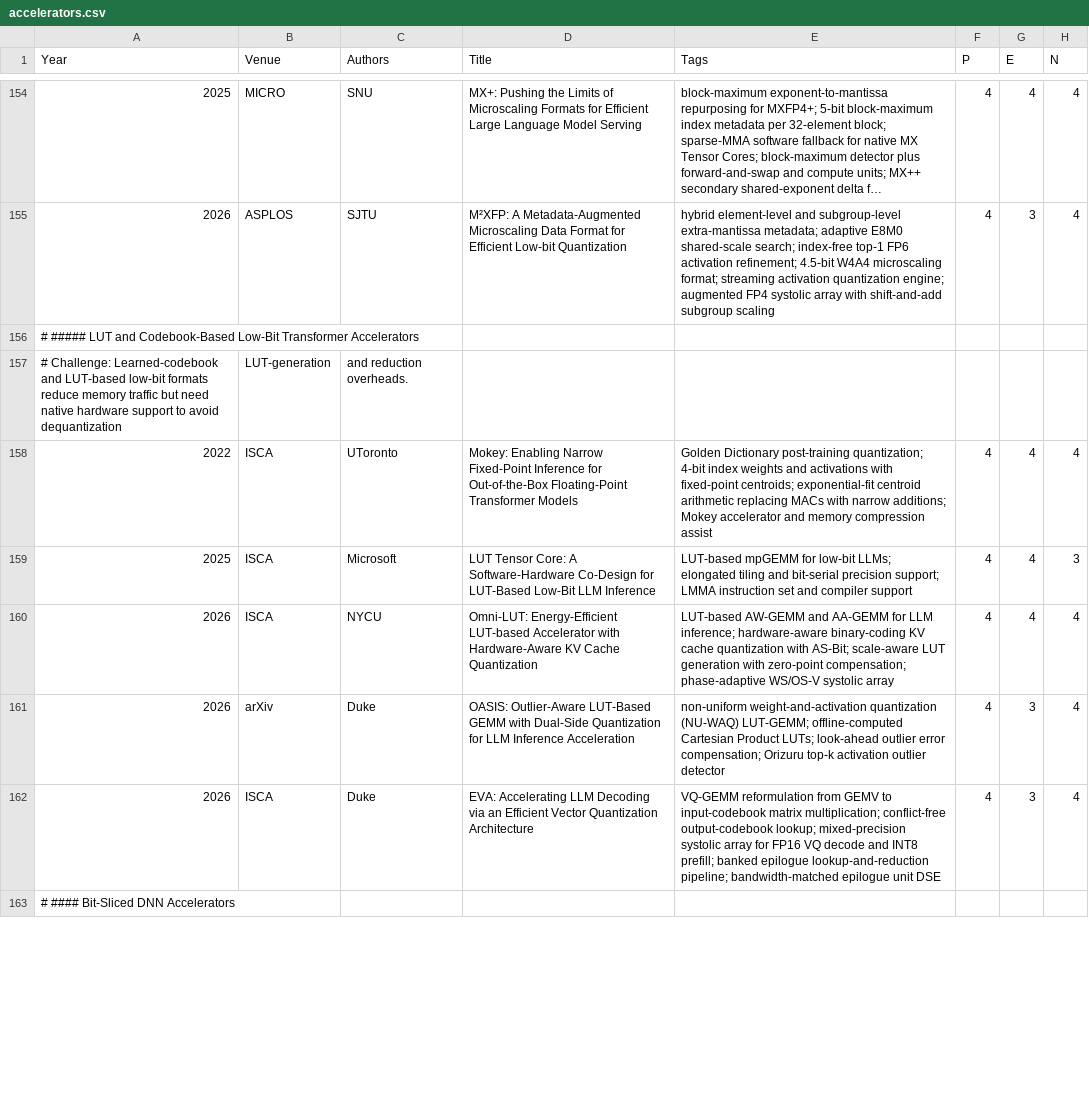
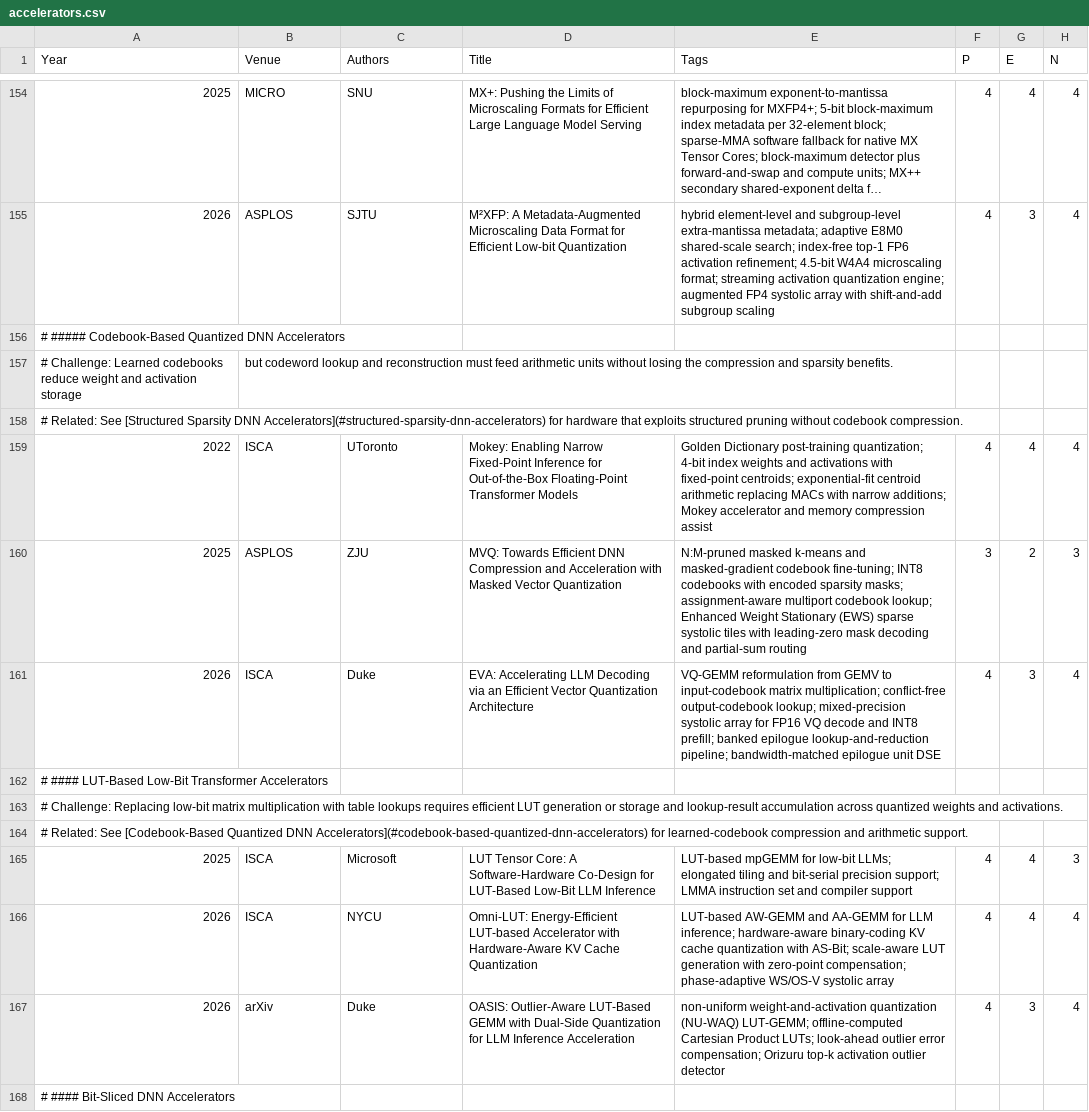
Before and after one commit to pku-lemonade/review, a CSV file: docs/data/hardware/accelerators.csv, drawn as a sheet; only a part is shown, gaps mark what is left out; long unchanged cells end in …; the diff covers the shown part only.

```diff
--- a/docs/data/hardware/accelerators.csv
+++ b/docs/data/hardware/accelerators.csv
@@ -155,5 +155,11 @@ Year,Venue,Authors,Title,Tags,P,E,N
 2026,ASPLOS,SJTU,M²XFP: A Metadata-Augmented Microscaling Data Format for Efficient Low-bit Quantization,hybrid element-level and subgroup-level extra-mantissa metadata; adaptive E8M0 shared-scale search; index-free top-1 FP6 activation refinement; 4.5-bit W4A4 microscaling format; streaming activation quantization engine; augmented FP4 systolic array with shift-and-add subgroup scaling,4,3,4
-# ##### LUT and Codebook-Based Low-Bit Transformer Accelerators
-# Challenge: Learned-codebook and LUT-based low-bit formats reduce memory traffic but need native hardware support to avoid dequantization, LUT-generation, and reduction overheads.
+# ##### Codebook-Based Quantized DNN Accelerators
+# Challenge: Learned codebooks reduce weight and activation storage, but codeword lookup and reconstruction must feed arithmetic units without losing the compression and sparsity benefits.
+# Related: See [Structured Sparsity DNN Accelerators](#structured-sparsity-dnn-accelerators) for hardware that exploits structured pruning without codebook compression.
 2022,ISCA,UToronto,Mokey: Enabling Narrow Fixed-Point Inference for Out-of-the-Box Floating-Point Transformer Models,Golden Dictionary post-training quantization; 4-bit index weights and activations with fixed-point centroids; exponential-fit centroid arithmetic replacing MACs with narrow additions; Mokey accelerator and memory compression assist,4,4,4
+2025,ASPLOS,ZJU,MVQ: Towards Efficient DNN Compression and Acceleration with Masked Vector Quantization,N:M-pruned masked k-means and masked-gradient codebook fine-tuning; INT8 codebooks with encoded sparsity masks; assignment-aware multiport codebook lookup; Enhanced Weight Stationary (EWS) sparse systolic tiles with leading-zero mask decoding and partial-sum routing,3,2,3
+2026,ISCA,Duke,EVA: Accelerating LLM Decoding via an Efficient Vector Quantization Architecture,VQ-GEMM reformulation from GEMV to input-codebook matrix multiplication; conflict-free output-codebook lookup; mixed-precision systolic array for FP16 VQ decode and INT8 prefill; banked epilogue lookup-and-reduction pipeline; bandwidth-matched epilogue unit DSE,4,3,4
+# #### LUT-Based Low-Bit Transformer Accelerators
+# Challenge: Replacing low-bit matrix multiplication with table lookups requires efficient LUT generation or storage and lookup-result accumulation across quantized weights and activations.
+# Related: See [Codebook-Based Quantized DNN Accelerators](#codebook-based-quantized-dnn-accelerators) for learned-codebook compression and arithmetic support.
 2025,ISCA,Microsoft,LUT Tensor Core: A Software-Hardware Co-Design for LUT-Based Low-Bit LLM Inference,LUT-based mpGEMM for low-bit LLMs; elongated tiling and bit-serial precision support; LMMA instruction set and compiler support,4,4,3
@@ -161,3 +167,2 @@ Year,Venue,Authors,Title,Tags,P,E,N
 2026,arXiv,Duke,OASIS: Outlier-Aware LUT-Based GEMM with Dual-Side Quantization for LLM Inference Acceleration,non-uniform weight-and-activation quantization (NU-WAQ) LUT-GEMM; offline-computed Cartesian Product LUTs; look-ahead outlier error compensation; Orizuru top-k activation outlier detector,4,3,4
-2026,ISCA,Duke,EVA: Accelerating LLM Decoding via an Efficient Vector Quantization Architecture,VQ-GEMM reformulation from GEMV to input-codebook matrix multiplication; conflict-free output-codebook lookup; mixed-precision systolic array for FP16 VQ decode and INT8 prefill; banked epilogue lookup-and-reduction pipeline; bandwidth-matched epilogue unit DSE,4,3,4
 # #### Bit-Sliced DNN Accelerators
```
Also changed, not shown: 5 added rows, 1 removed row and 1 moved row elsewhere in this file, docs/data/hardware/memory.csv.
